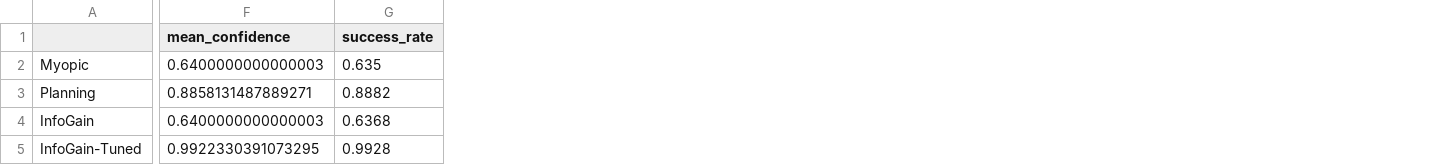
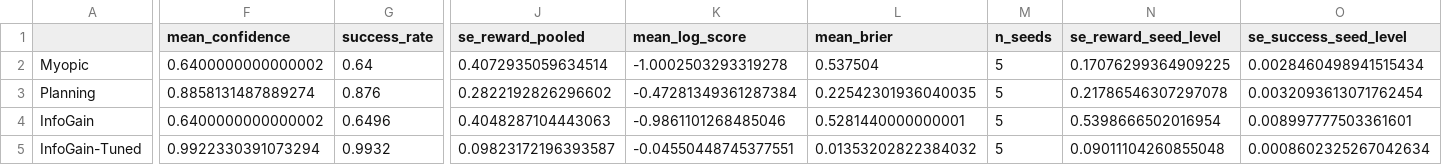
Before and after one commit to PatrickAllenCooper/rho_aif, a CSV file: results/results_diagnosis_n4.csv, drawn as a sheet; only a part is shown, gaps mark what is left out; the diff covers the shown part only; the diff names each change by its address in the sheet, - before the commit and + after, or states it on an @@ line.

```diff
--- a/results/results_diagnosis_n4.csv
+++ b/results/results_diagnosis_n4.csv
+column J (se_reward_pooled), rows 2-5: 0.4072935059634514 | 0.2822192826296602 | 0.4048287104443063 | 0.09823172196393587
+column K (mean_log_score), rows 2-5: -1.0002503293319278 | -0.47281349361287384 | -0.9861101268485046 | -0.04550448745377551
+column L (mean_brier), rows 2-5: 0.537504 | 0.22542301936040035 | 0.5281440000000001 | 0.01353202822384032
+column M (n_seeds), rows 2-5: all 5
+column N (se_reward_seed_level), rows 2-5: 0.17076299364909225 | 0.21786546307297078 | 0.5398666502016954 | 0.09011104260855048
+column O (se_success_seed_level), rows 2-5: 0.0028460498941515434 | 0.0032093613071762454 | 0.008997777503361601 | 0.0008602325267042634
-F2 (mean_confidence): 0.6400000000000003
+F2 (mean_confidence): 0.6400000000000002
-G2 (success_rate): 0.635
+G2 (success_rate): 0.64
-F3 (mean_confidence): 0.8858131487889271
+F3 (mean_confidence): 0.8858131487889274
-G3 (success_rate): 0.8882
+G3 (success_rate): 0.876
-F4 (mean_confidence): 0.6400000000000003
+F4 (mean_confidence): 0.6400000000000002
-G4 (success_rate): 0.6368
+G4 (success_rate): 0.6496
-F5 (mean_confidence): 0.9922330391073295
+F5 (mean_confidence): 0.9922330391073294
-G5 (success_rate): 0.9928
+G5 (success_rate): 0.9932
```
Also changed, not shown: 42 edited cells elsewhere in this file, results/results_bandit.csv, results/results_bandit_stats.csv, 5 other files.
